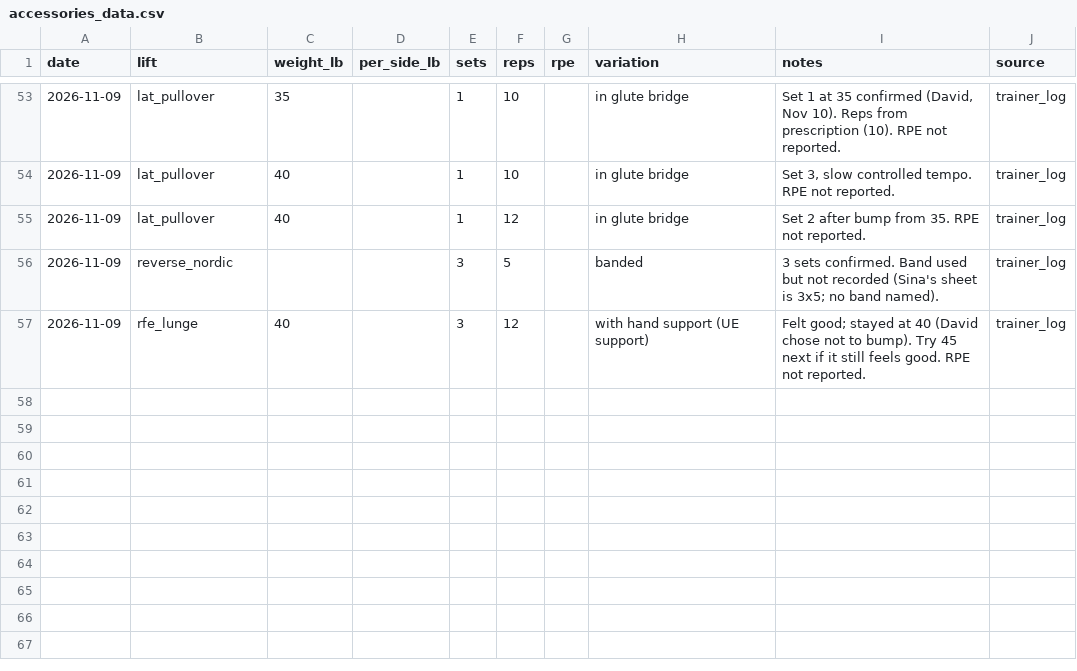
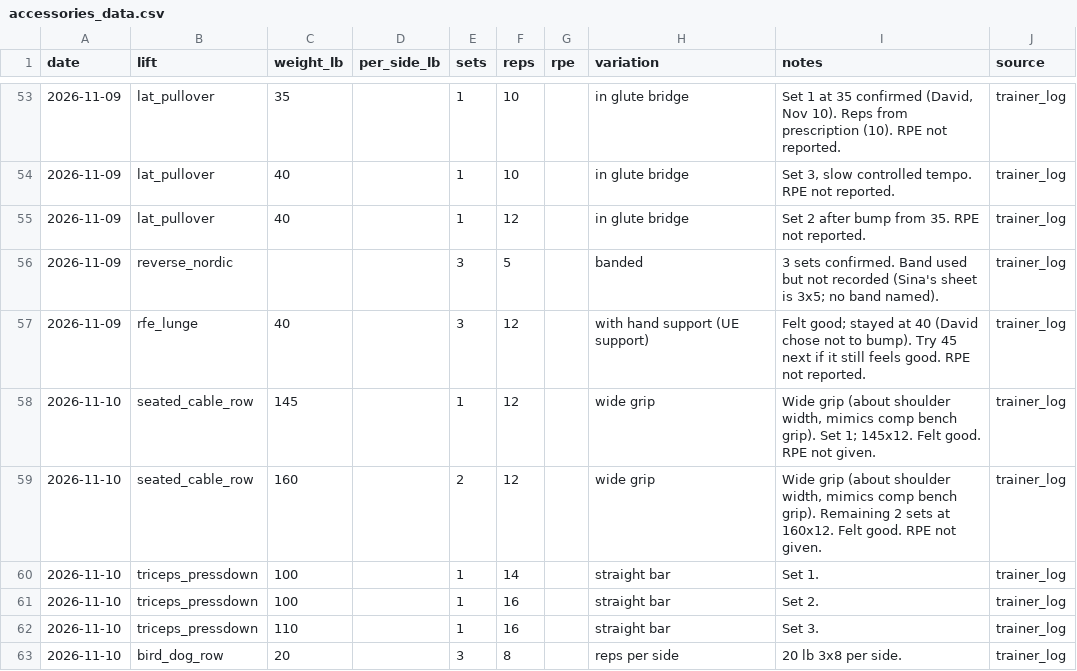
Before and after one commit to dionysuzx/sbd, a CSV file: accessories_data.csv, drawn as a sheet; only a part is shown, gaps mark what is left out.

Commit message:
Log the Nov 10 session and derive markers from a typed schema
Tue bench was 221x5 @7 and 199 3x8 @8.5, plus wide-grip cable rows,
pressdowns, and bird dog rows. Chart marker shapes are now assigned
automatically from the ordered per-lift variation lists in schema.py,
and every row is parsed through a strict typed model so a bad value
fails the build.

```diff
--- a/accessories_data.csv
+++ b/accessories_data.csv
@@ -57 +57,7 @@ date,lift,weight_lb,per_side_lb,sets,reps,rpe,variation,notes,source
 2026-11-09,rfe_lunge,40,,3,12,,with hand support (UE support),Felt good; stayed at 40 (David chose not to bump). Try 45 next if it still feels good. RPE not reported.,trainer_log
+2026-11-10,seated_cable_row,145,,1,12,,wide grip,"Wide grip (about shoulder width, mimics comp bench grip). Set 1; 145x12. Felt good. RPE not given.",trainer_log
+2026-11-10,seated_cable_row,160,,2,12,,wide grip,"Wide grip (about shoulder width, mimics comp bench grip). Remaining 2 sets at 160x12. Felt good. RPE not given.",trainer_log
+2026-11-10,triceps_pressdown,100,,1,14,,straight bar,Set 1.,trainer_log
+2026-11-10,triceps_pressdown,100,,1,16,,straight bar,Set 2.,trainer_log
+2026-11-10,triceps_pressdown,110,,1,16,,straight bar,Set 3.,trainer_log
+2026-11-10,bird_dog_row,20,,3,8,,reps per side,20 lb 3x8 per side.,trainer_log
```
Also changed, not shown: 4 other files.
